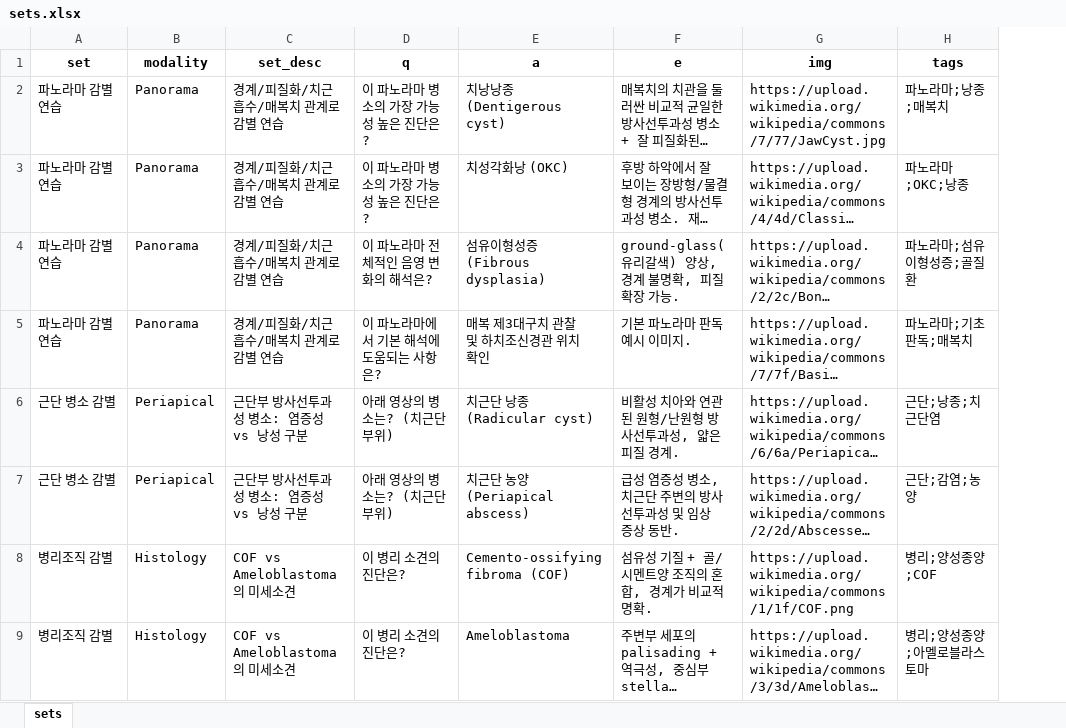
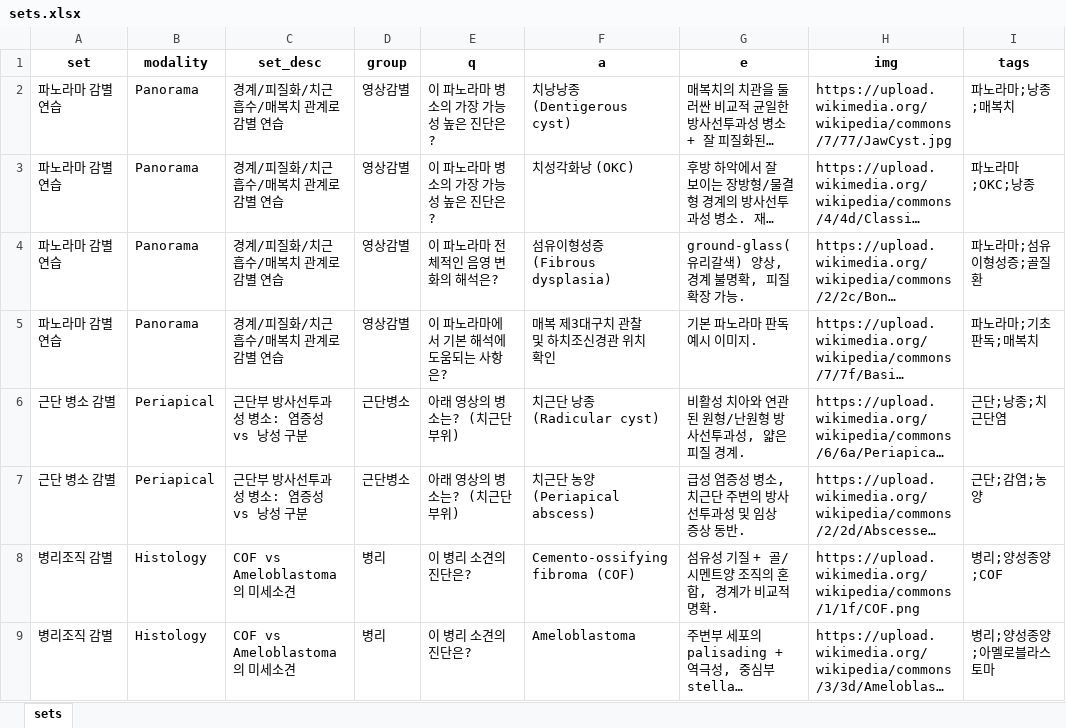
Before and after one commit to nihicheli/dentblog, an Excel workbook: data/sets.xlsx, sheet sets, drawn as a sheet; long unchanged cells end in …; values as stored, in another font and other column widths than the file's, no borders; the diff names each change by its address in the sheet, - before the commit and + after, or states it on an @@ line.

Commit message:
Add files via upload

```diff
--- a/data/sets.xlsx (sheet sets)
+++ b/data/sets.xlsx (sheet sets)
+column D (group), rows 2-9: 영상감별 | 영상감별 | 영상감별 | 영상감별 | 근단병소 | 근단병소 | 병리 | 병리
```
